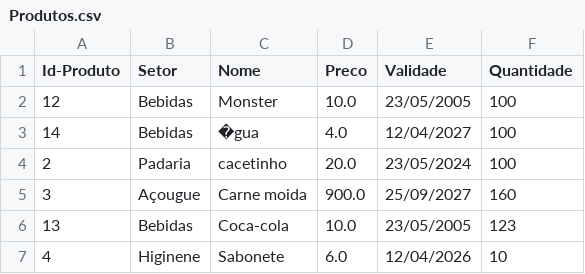
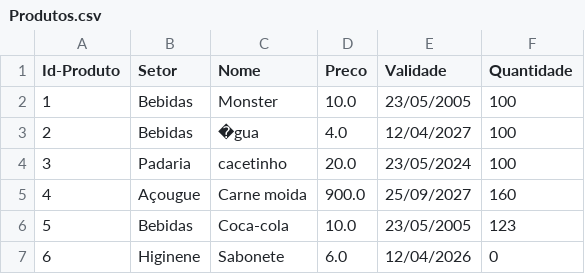
Before and after one commit to AlissonJLO/Mercado-bairro, a CSV file: Data/Produtos.csv, drawn as a sheet.

```diff
--- a/Data/Produtos.csv
+++ b/Data/Produtos.csv
@@ -1,7 +1,7 @@
 Id-Produto;Setor;Nome;Preco;Validade;Quantidade
-12;Bebidas;Monster;10.0;23/05/2005;100
-14;Bebidas;�gua;4.0;12/04/2027;100
-2;Padaria;cacetinho;20.0;23/05/2024;100
-3;Açougue;Carne moida;900.0;25/09/2027;160
-13;Bebidas;Coca-cola;10.0;23/05/2005;123
-4;Higinene;Sabonete;6.0;12/04/2026;10
+1;Bebidas;Monster;10.0;23/05/2005;100
+2;Bebidas;�gua;4.0;12/04/2027;100
+3;Padaria;cacetinho;20.0;23/05/2024;100
+4;Açougue;Carne moida;900.0;25/09/2027;160
+5;Bebidas;Coca-cola;10.0;23/05/2005;123
+6;Higinene;Sabonete;6.0;12/04/2026;0
```
Also changed, not shown: Data/Cliente.csv, 2 other files.
